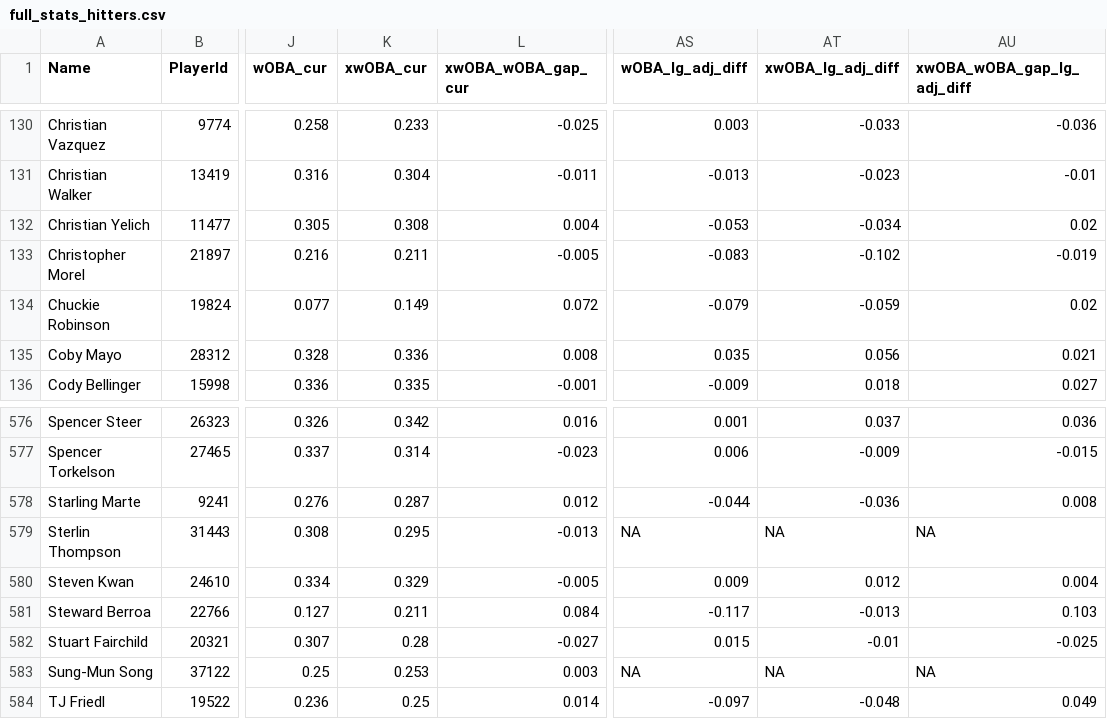
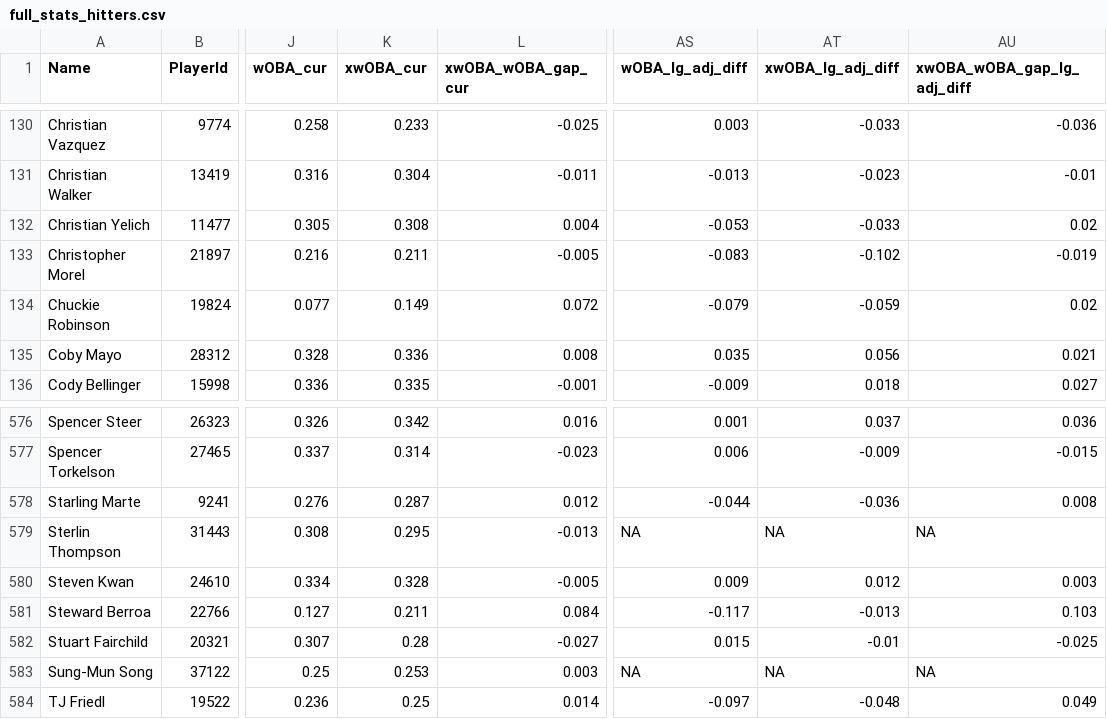
Before and after one commit to rpollack/mcfarland, a CSV file: full_stats_hitters.csv, drawn as a sheet; only a part is shown, gaps mark what is left out; the diff names each change by its address in the sheet, - before the commit and + after, or states it on an @@ line.

```diff
--- a/full_stats_hitters.csv
+++ b/full_stats_hitters.csv
-AT132 (xwOBA_lg_adj_diff): -0.034
+AT132 (xwOBA_lg_adj_diff): -0.033
-K580 (xwOBA_cur): 0.329
+K580 (xwOBA_cur): 0.328
-AU580 (xwOBA_wOBA_gap_lg_adj_diff): 0.004
+AU580 (xwOBA_wOBA_gap_lg_adj_diff): 0.003
```
Also changed, not shown: full_stats_pitchers.csv, 1 other file.
